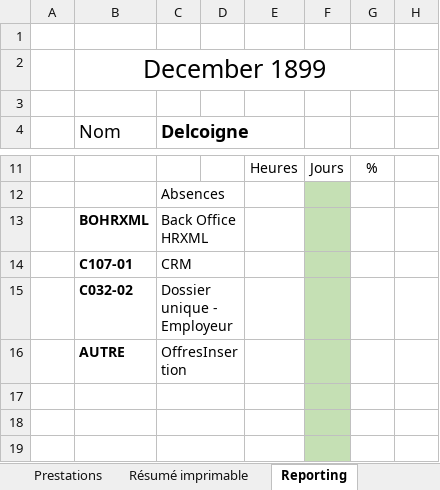
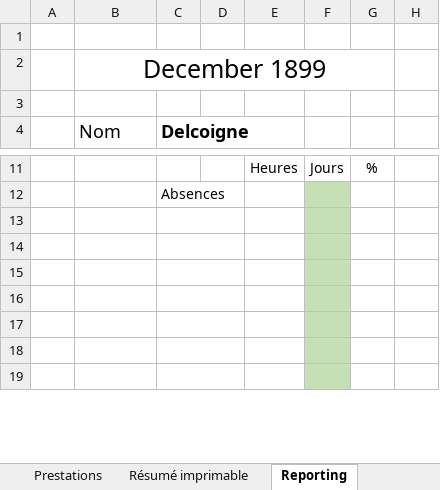
Before and after one commit to Sprootch/Taggl, an Excel workbook: TimesheetFs/Timesheet-Template-v10.xlsx, sheet Reporting, drawn as a sheet; only a part is shown, gaps mark what is left out; values as stored, in another font and other column widths than the file's, no borders; conditional formats not drawn; the diff names each change by its address in the sheet, - before the commit and + after, or states it on an @@ line.

```diff
--- a/TimesheetFs/Timesheet-Template-v10.xlsx (sheet Reporting)
+++ b/TimesheetFs/Timesheet-Template-v10.xlsx (sheet Reporting)
-row 13:  | BOHRXML | Back Office HRXML
+row 13: (empty)
-row 14:  | C107-01 | CRM
+row 14: (empty)
-row 15:  | C032-02 | Dossier unique - Employeur
+row 15: (empty)
-row 16:  | AUTRE | OffresInsertion
+row 16: (empty)
```
Also changed, not shown: sheet Prestations, 1 other file.
